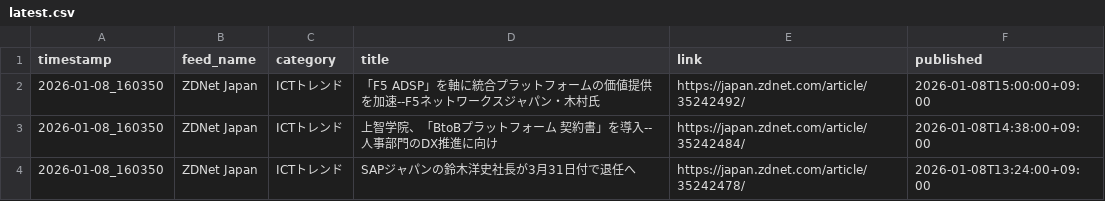
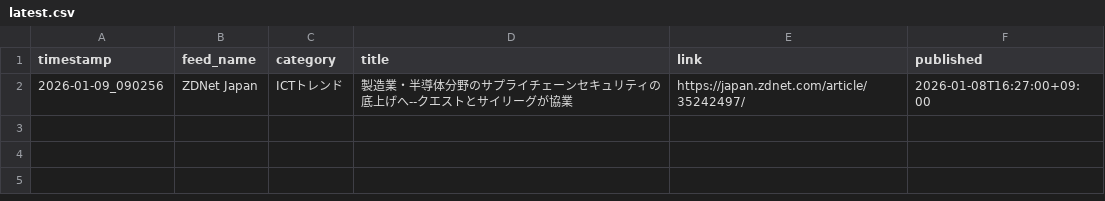
Before and after one commit to Keita50/rss_monitor, a CSV file: data/latest.csv, drawn as a sheet.

```diff
--- a/data/latest.csv
+++ b/data/latest.csv
@@ -1,4 +1,2 @@
 timestamp,feed_name,category,title,link,published
-2026-01-08_160350,ZDNet Japan,ICTトレンド,「F5 ADSP」を軸に統合プラットフォームの価値提供を加速--F5ネットワークスジャパン・木村氏,https://japan.zdnet.com/article/35242492/,2026-01-08T15:00:00+09:00
-2026-01-08_160350,ZDNet Japan,ICTトレンド,上智学院、「BtoBプラットフォーム 契約書」を導入--人事部門のDX推進に向け,https://japan.zdnet.com/article/35242484/,2026-01-08T14:38:00+09:00
-2026-01-08_160350,ZDNet Japan,ICTトレンド,SAPジャパンの鈴木洋史社長が3月31日付で退任へ,https://japan.zdnet.com/article/35242478/,2026-01-08T13:24:00+09:00
+2026-01-09_090256,ZDNet Japan,ICTトレンド,製造業・半導体分野のサプライチェーンセキュリティの底上げへ--クエストとサイリーグが協業,https://japan.zdnet.com/article/35242497/,2026-01-08T16:27:00+09:00
```
Also changed, not shown: 2 other files.
